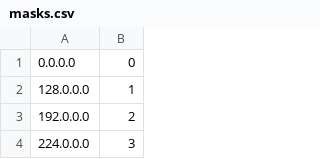
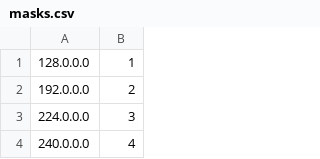
Before and after one commit to maxbirman/VPN, a CSV file: masks.csv, drawn as a sheet; only a part is shown; the shorter side is filled out with more unchanged rows; the diff names each change by its address in the sheet, - before the commit and + after, or states it on an @@ line.

Commit message:
dfdfd

```diff
--- a/masks.csv
+++ b/masks.csv
-row 1: 0.0.0.0 | 0
```
